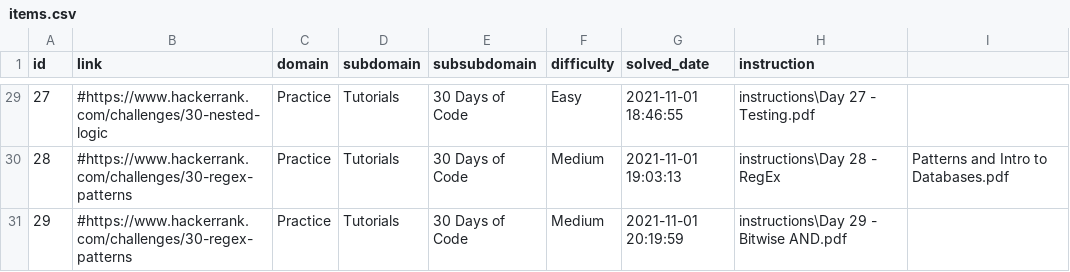
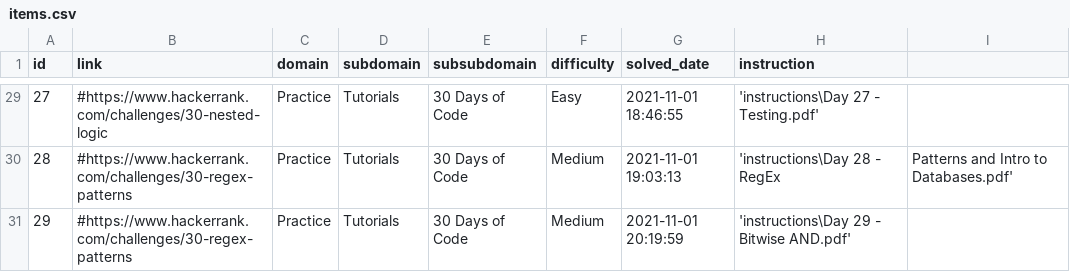
Before and after one commit to Jankol643/exercises, a CSV file: HackerRank/items.csv, drawn as a sheet; only a part is shown, gaps mark what is left out; the diff covers the shown part only.

```diff
--- a/HackerRank/items.csv
+++ b/HackerRank/items.csv
@@ -29,3 +29,3 @@ id,link,domain,subdomain,subsubdomain,difficulty,solved_date,instruction
-27,#https://www.hackerrank.com/challenges/30-nested-logic,Practice,Tutorials,30 Days of Code,Easy,2021-11-01 18:46:55,instructions\Day 27 - Testing.pdf
-28,#https://www.hackerrank.com/challenges/30-regex-patterns,Practice,Tutorials,30 Days of Code,Medium,2021-11-01 19:03:13,instructions\Day 28 - RegEx, Patterns and Intro to Databases.pdf
-29,#https://www.hackerrank.com/challenges/30-regex-patterns,Practice,Tutorials,30 Days of Code,Medium,2021-11-01 20:19:59,instructions\Day 29 - Bitwise AND.pdf
+27,#https://www.hackerrank.com/challenges/30-nested-logic,Practice,Tutorials,30 Days of Code,Easy,2021-11-01 18:46:55,'instructions\Day 27 - Testing.pdf'
+28,#https://www.hackerrank.com/challenges/30-regex-patterns,Practice,Tutorials,30 Days of Code,Medium,2021-11-01 19:03:13,'instructions\Day 28 - RegEx, Patterns and Intro to Databases.pdf'
+29,#https://www.hackerrank.com/challenges/30-regex-patterns,Practice,Tutorials,30 Days of Code,Medium,2021-11-01 20:19:59,'instructions\Day 29 - Bitwise AND.pdf'
```
Also changed, not shown: 28 edited cells elsewhere in this file, 35 other files.
